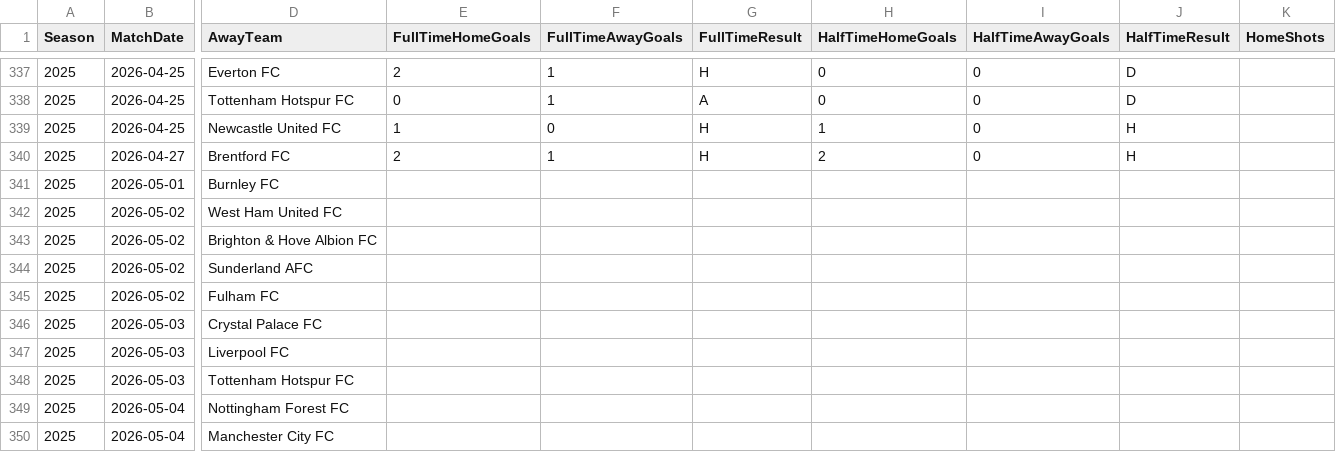
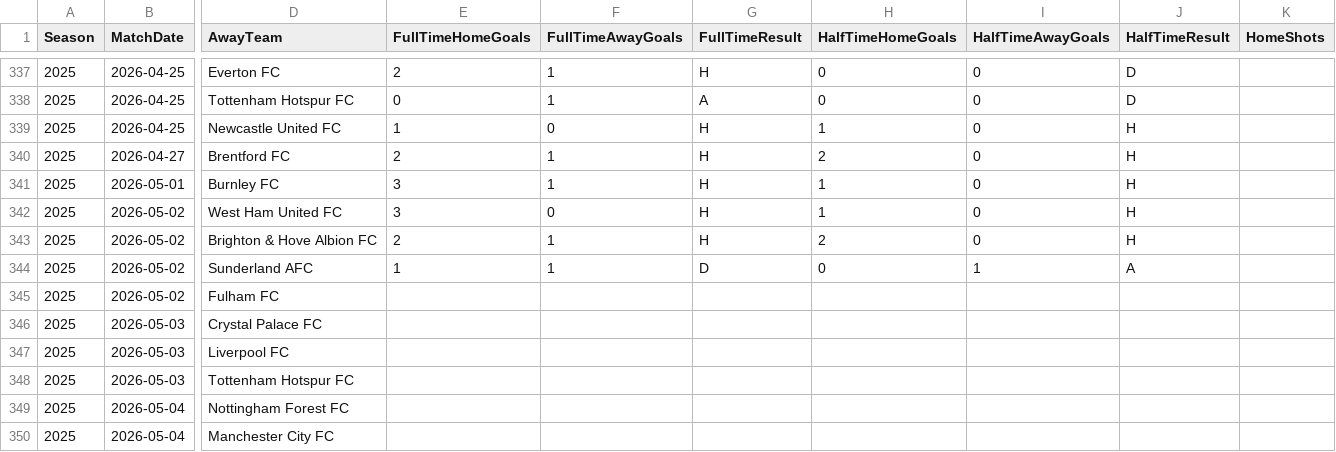
Before and after one commit to jp0617/modelo_predictivo, a CSV file: data/PL_2025_actual.csv, drawn as a sheet; only a part is shown, gaps mark what is left out; the diff names each change by its address in the sheet, - before the commit and + after, or states it on an @@ line.

```diff
--- a/data/PL_2025_actual.csv
+++ b/data/PL_2025_actual.csv
-E341:E342 (FullTimeHomeGoals): (empty)
+E341:E342 (FullTimeHomeGoals): 3
-F341 (FullTimeAwayGoals): (empty)
+F341 (FullTimeAwayGoals): 1
-G341:G343 (FullTimeResult): (empty)
+G341:G343 (FullTimeResult): H
-H341:H342 (HalfTimeHomeGoals): (empty)
+H341:H342 (HalfTimeHomeGoals): 1
-I341:I343 (HalfTimeAwayGoals): (empty)
+I341:I343 (HalfTimeAwayGoals): 0
-J341:J343 (HalfTimeResult): (empty)
+J341:J343 (HalfTimeResult): H
-F342 (FullTimeAwayGoals): (empty)
+F342 (FullTimeAwayGoals): 0
-E343 (FullTimeHomeGoals): (empty)
+E343 (FullTimeHomeGoals): 2
-F343:F344 (FullTimeAwayGoals): (empty)
+F343:F344 (FullTimeAwayGoals): 1
-H343 (HalfTimeHomeGoals): (empty)
+H343 (HalfTimeHomeGoals): 2
-E344 (FullTimeHomeGoals): (empty)
+E344 (FullTimeHomeGoals): 1
-G344 (FullTimeResult): (empty)
+G344 (FullTimeResult): D
-H344 (HalfTimeHomeGoals): (empty)
+H344 (HalfTimeHomeGoals): 0
-I344 (HalfTimeAwayGoals): (empty)
+I344 (HalfTimeAwayGoals): 1
-J344 (HalfTimeResult): (empty)
+J344 (HalfTimeResult): A
```
